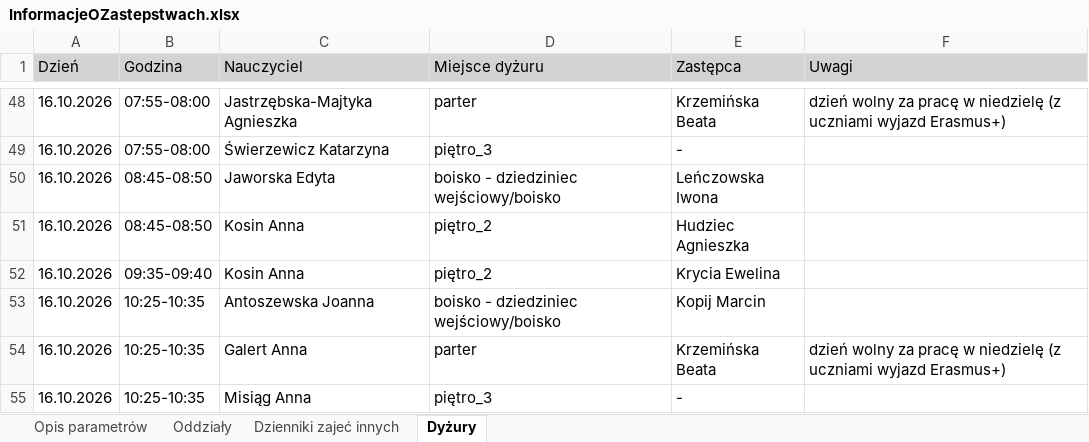
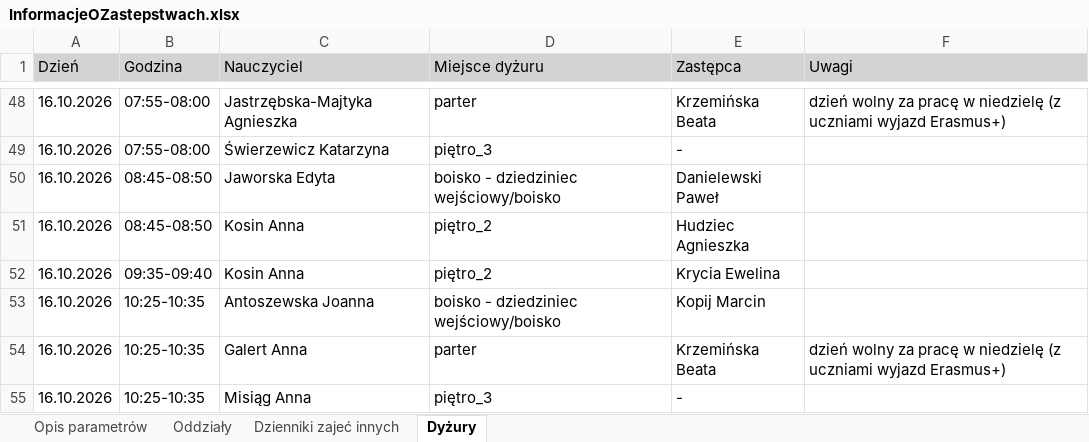
Before and after one commit to adeodatus11/zastepstwa, an Excel workbook: InformacjeOZastepstwach.xlsx, sheet Dyżury, drawn as a sheet; only a part is shown, gaps mark what is left out; values as stored, in another font and other column widths than the file's, no borders; the diff names each change by its address in the sheet, - before the commit and + after, or states it on an @@ line.

```diff
--- a/InformacjeOZastepstwach.xlsx (sheet Dyżury)
+++ b/InformacjeOZastepstwach.xlsx (sheet Dyżury)
-E50 (Zastępca): Leńczowska Iwona
+E50 (Zastępca): Danielewski Paweł
```
Also changed, not shown: sheet Oddziały, InformacjeOPrzeniesieniach.xlsx.
